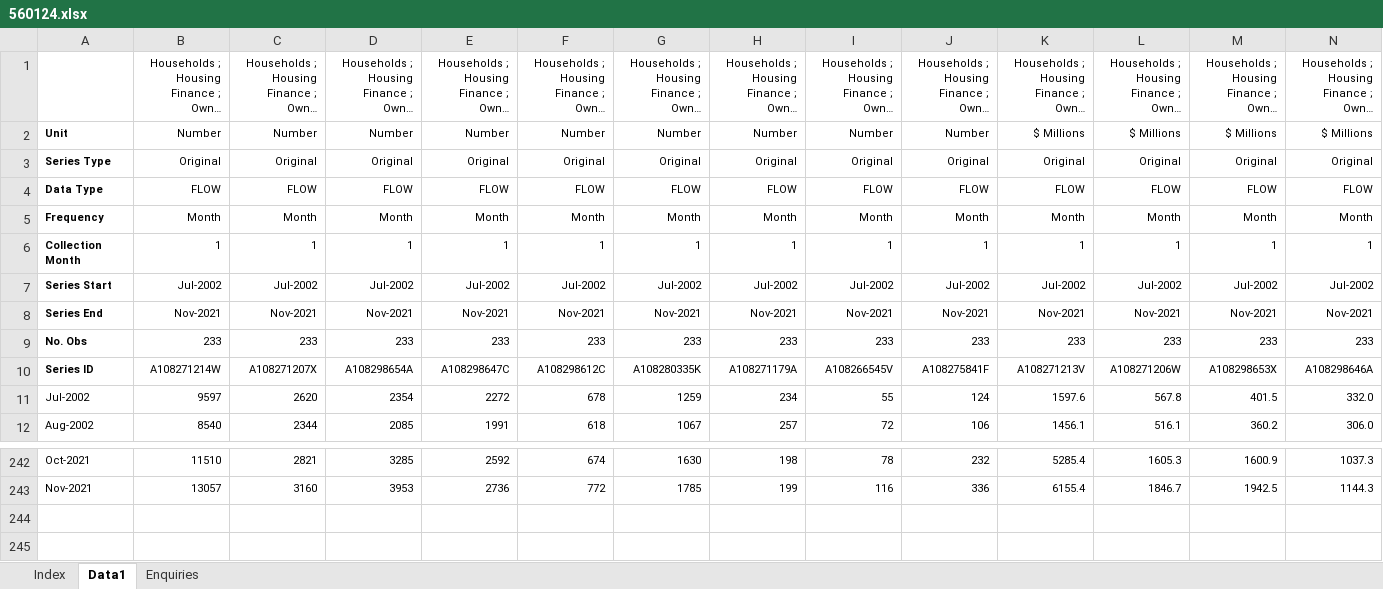
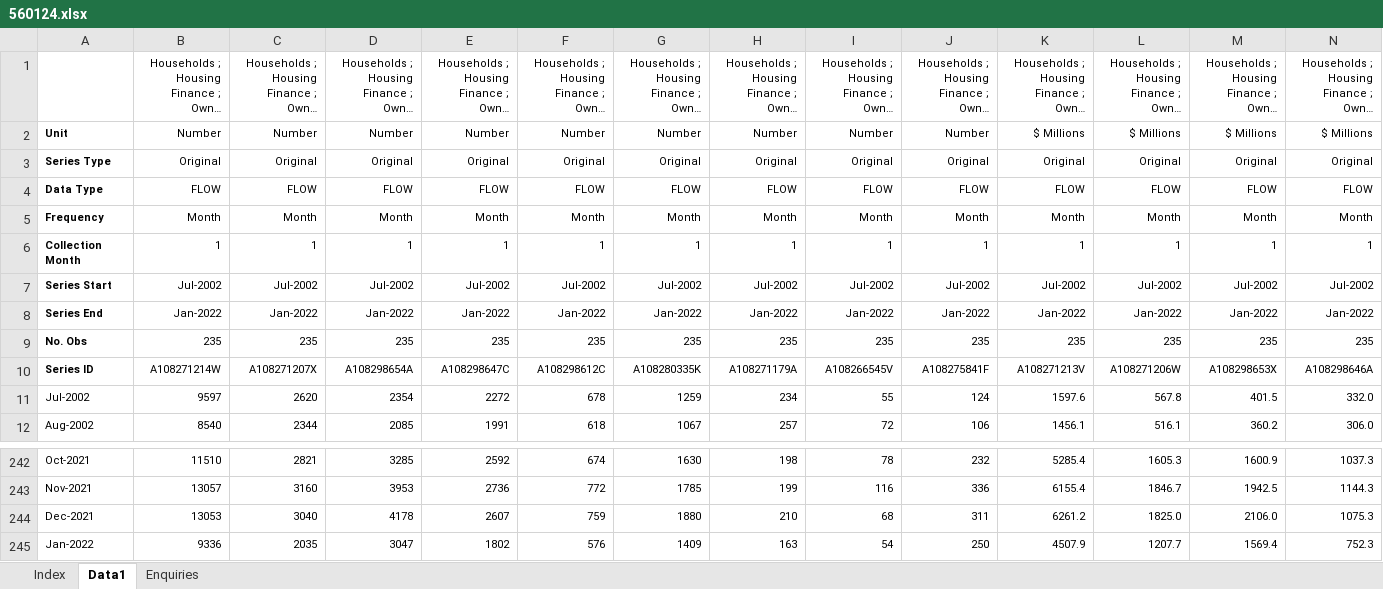
Before and after one commit to OnlyBuilt4CubanLinux/Ext_Finance_Data, an Excel workbook: Input/560124.xlsx, sheet Data1, drawn as a sheet; only a part is shown, gaps mark what is left out; long unchanged cells end in …; values as stored, in another font and other column widths than the file's, no borders; removed rows and columns are numbered as before the commit, all else as after; rows hold the shown columns only; the diff covers the shown part only; the diff names each change by its address in the sheet, - before the commit and + after, or states it on an @@ line.

```diff
--- a/Input/560124.xlsx (sheet Data1)
+++ b/Input/560124.xlsx (sheet Data1)
-B8: Nov-2021
+B8: Jan-2022
-C8: Nov-2021
+C8: Jan-2022
-D8: Nov-2021
+D8: Jan-2022
-E8: Nov-2021
+E8: Jan-2022
-F8: Nov-2021
+F8: Jan-2022
-G8: Nov-2021
+G8: Jan-2022
-H8: Nov-2021
+H8: Jan-2022
-I8: Nov-2021
+I8: Jan-2022
-J8: Nov-2021
+J8: Jan-2022
-K8: Nov-2021
+K8: Jan-2022
-L8: Nov-2021
+L8: Jan-2022
-M8: Nov-2021
+M8: Jan-2022
-N8: Nov-2021
+N8: Jan-2022
-row 9: No. Obs | 233 | 233 | 233 | 233 | 233 | 233 | 233 | 233 | 233 | 233 | 233 | 233 | 233
+row 9: No. Obs | 235 | 235 | 235 | 235 | 235 | 235 | 235 | 235 | 235 | 235 | 235 | 235 | 235
+row 244: Dec-2021 | 13053 | 3040 | 4178 | 2607 | 759 | 1880 | 210 | 68 | 311 | 6261.2 | 1825.0 | 2106.0 | 1075.3
+row 245: Jan-2022 | 9336 | 2035 | 3047 | 1802 | 576 | 1409 | 163 | 54 | 250 | 4507.9 | 1207.7 | 1569.4 | 752.3
```
Also changed, not shown: 41 edited cells elsewhere in this sheet, sheet Index, Input/560102.xlsx, Input/560103.xlsx, 34 other files.
